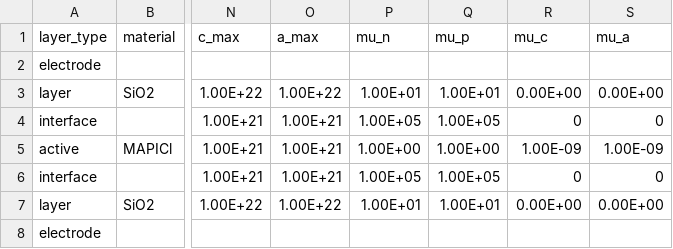
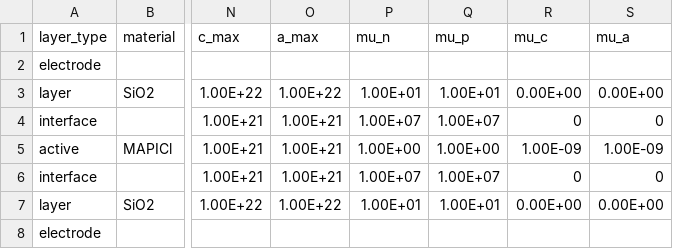
Before and after one commit to lucy-hart/Driftfusion, a CSV file: Input_files/EnergyOffsetSweepParameters_v4_doped.csv, drawn as a sheet; only a part is shown, gaps mark what is left out; the diff names each change by its address in the sheet, - before the commit and + after, or states it on an @@ line.

```diff
--- a/Input_files/EnergyOffsetSweepParameters_v4_doped.csv
+++ b/Input_files/EnergyOffsetSweepParameters_v4_doped.csv
-P4 (mu_n): 1.00E+05
+P4 (mu_n): 1.00E+07
-Q4 (mu_p): 1.00E+05
+Q4 (mu_p): 1.00E+07
-P6 (mu_n): 1.00E+05
+P6 (mu_n): 1.00E+07
-Q6 (mu_p): 1.00E+05
+Q6 (mu_p): 1.00E+07
```
Also changed, not shown: Input_files/EnergyOffsetSweepParameters_v4_undoped.csv, Input_files/SnO2_MAPI_Spiro.csv, 15 other files.
